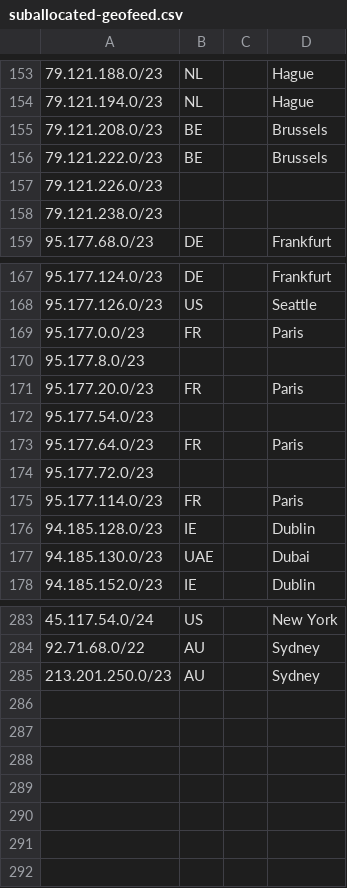
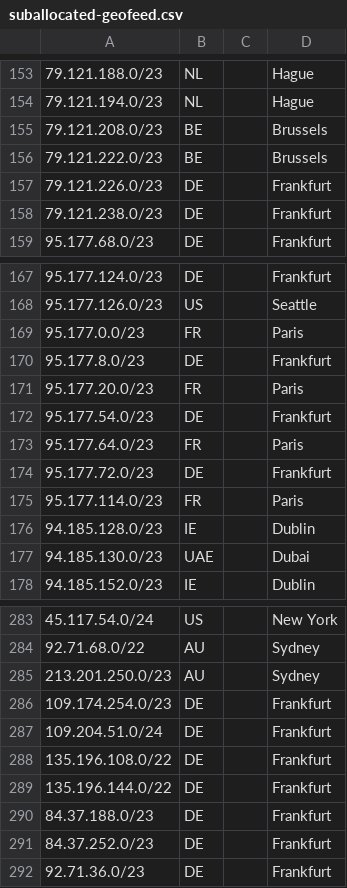
Before and after one commit to code200noc/code200noc.github.io, a CSV file: suballocated-geofeed.csv, drawn as a sheet; only a part is shown, gaps mark what is left out.

Commit message:
Update suballocated-geofeed.csv

```diff
--- a/suballocated-geofeed.csv
+++ b/suballocated-geofeed.csv
@@ -156,4 +156,4 @@
 79.121.222.0/23,BE,,Brussels,
-79.121.226.0/23,,,,
-79.121.238.0/23,,,,
+79.121.226.0/23,DE,,Frankfurt,
+79.121.238.0/23,DE,,Frankfurt,
 95.177.68.0/23,DE,,Frankfurt,
@@ -169,7 +169,7 @@
 95.177.0.0/23,FR,,Paris,
-95.177.8.0/23,,,,
+95.177.8.0/23,DE,,Frankfurt,
 95.177.20.0/23,FR,,Paris,
-95.177.54.0/23,,,,
+95.177.54.0/23,DE,,Frankfurt,
 95.177.64.0/23,FR,,Paris,
-95.177.72.0/23,,,,
+95.177.72.0/23,DE,,Frankfurt,
 95.177.114.0/23,FR,,Paris,
@@ -285 +285,8 @@
 213.201.250.0/23,AU,,Sydney,
+109.174.254.0/23,DE,,Frankfurt,
+109.204.51.0/24,DE,,Frankfurt,
+135.196.108.0/22,DE,,Frankfurt,
+135.196.144.0/22,DE,,Frankfurt,
+84.37.188.0/23,DE,,Frankfurt,
+84.37.252.0/23,DE,,Frankfurt,
+92.71.36.0/23,DE,,Frankfurt,
```
